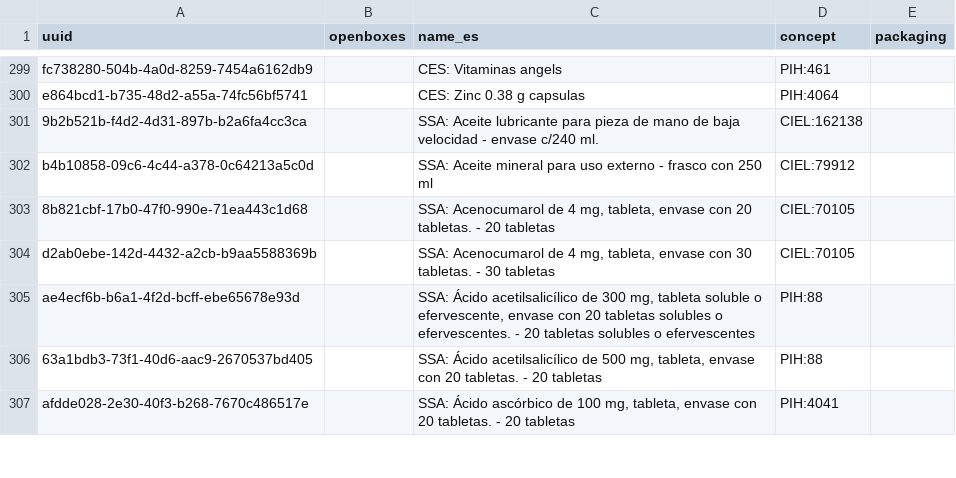
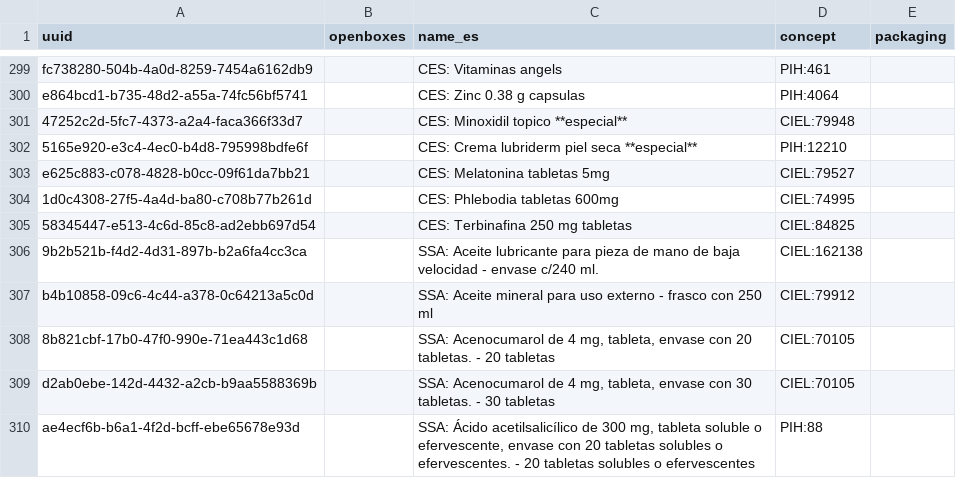
Before and after one commit to PIH/openmrs-module-mirebalaismetadata, a CSV file: api/src/main/resources/CES_Drug_List-5.csv (was api/src/main/resources/CES_Drug_List-4.csv), drawn as a sheet; only a part is shown, gaps mark what is left out; the shorter side is filled out with more unchanged rows; the diff names each change by its address in the sheet, - before the commit and + after, or states it on an @@ line.

```diff
--- a/api/src/main/resources/CES_Drug_List-4.csv
+++ b/api/src/main/resources/CES_Drug_List-5.csv
+row 301: 47252c2d-5fc7-4373-a2a4-faca366f33d7 |  | CES: Minoxidil topico **especial** | CIEL:79948
+row 302: 5165e920-e3c4-4ec0-b4d8-795998bdfe6f |  | CES: Crema lubriderm piel seca **especial** | PIH:12210
+row 303: e625c883-c078-4828-b0cc-09f61da7bb21 |  | CES: Melatonina tabletas 5mg | CIEL:79527
+row 304: 1d0c4308-27f5-4a4d-ba80-c708b77b261d |  | CES: Phlebodia tabletas 600mg | CIEL:74995
+row 305: 58345447-e513-4c6d-85c8-ad2ebb697d54 |  | CES: Terbinafina 250 mg tabletas | CIEL:84825
```
Also changed, not shown: 1 other file.
